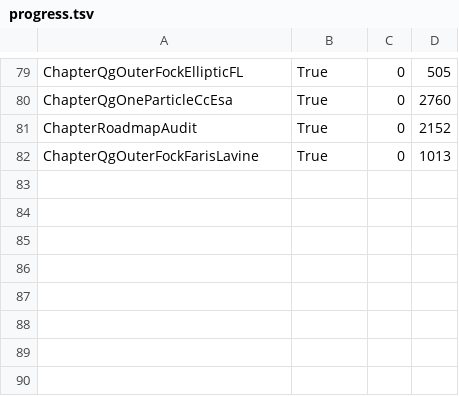
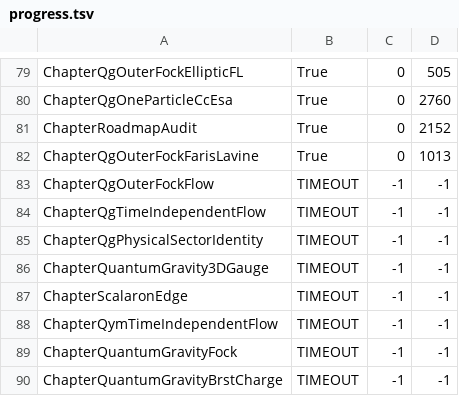
Before and after one commit to leonardopedro/prove2me_workspace, a TSV file: state/sketch/log/progress.tsv, drawn as a sheet; only a part is shown, gaps mark what is left out; the diff names each change by its address in the sheet, - before the commit and + after, or states it on an @@ line.

```diff
--- a/state/sketch/log/progress.tsv
+++ b/state/sketch/log/progress.tsv
+row 83: ChapterQgOuterFockFlow | TIMEOUT | -1 | -1
+row 84: ChapterQgTimeIndependentFlow | TIMEOUT | -1 | -1
+row 85: ChapterQgPhysicalSectorIdentity | TIMEOUT | -1 | -1
+row 86: ChapterQuantumGravity3DGauge | TIMEOUT | -1 | -1
+row 87: ChapterScalaronEdge | TIMEOUT | -1 | -1
+row 88: ChapterQymTimeIndependentFlow | TIMEOUT | -1 | -1
+row 89: ChapterQuantumGravityFock | TIMEOUT | -1 | -1
+row 90: ChapterQuantumGravityBrstCharge | TIMEOUT | -1 | -1
```
Also changed, not shown: 3 other files.
